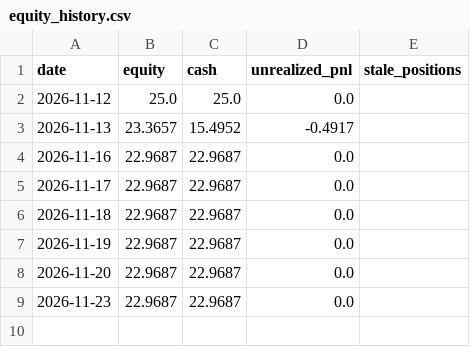
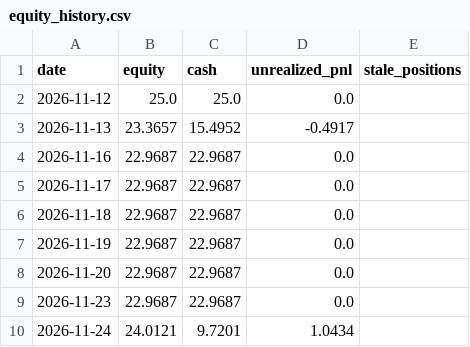
Before and after one commit to deshawnclark116-prog/quiet-money-engine, a CSV file: paper/equity_history.csv, drawn as a sheet.

```diff
--- a/paper/equity_history.csv
+++ b/paper/equity_history.csv
@@ -9 +9,2 @@ date,equity,cash,unrealized_pnl,stale_positions
 2026-11-23,22.9687,22.9687,0.0,
+2026-11-24,24.0121,9.7201,1.0434,
```
Also changed, not shown: 4 other files.
